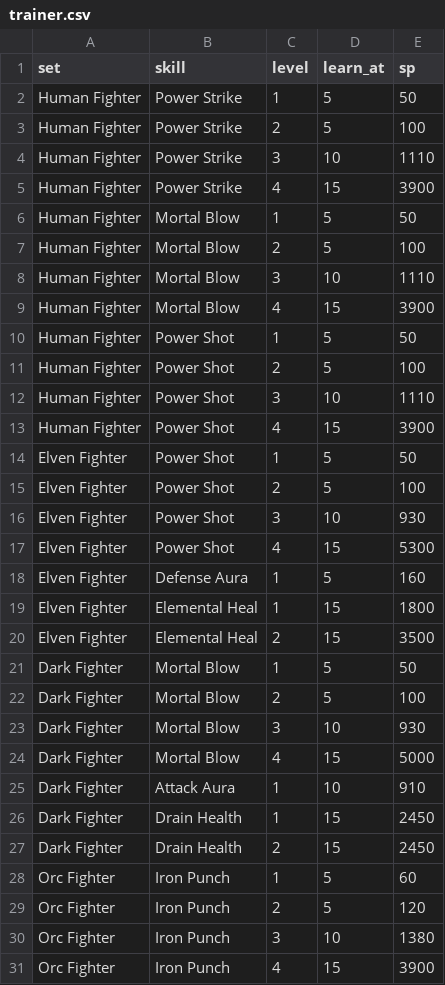
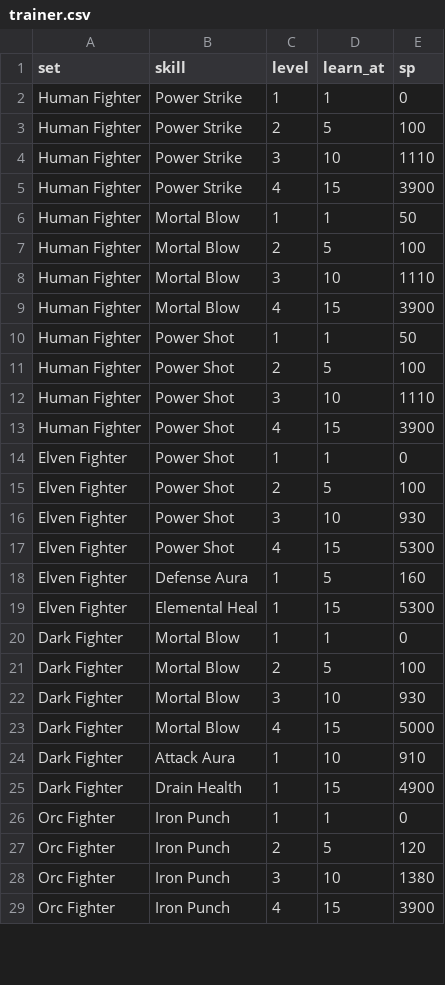
Before and after one commit to sunny-azu-red/mini-lineage-remastered, a CSV file: priv/game/trainer.csv, drawn as a sheet; only a part is shown; the diff covers the shown part only.

```diff
--- a/priv/game/trainer.csv
+++ b/priv/game/trainer.csv
@@ -1,3 +1,3 @@
 set,skill,level,learn_at,sp
-Human Fighter,Power Strike,1,5,50
+Human Fighter,Power Strike,1,1,0
 Human Fighter,Power Strike,2,5,100
@@ -5,3 +5,3 @@ Human Fighter,Power Strike,3,10,1110
 Human Fighter,Power Strike,4,15,3900
-Human Fighter,Mortal Blow,1,5,50
+Human Fighter,Mortal Blow,1,1,50
 Human Fighter,Mortal Blow,2,5,100
@@ -9,3 +9,3 @@ Human Fighter,Mortal Blow,3,10,1110
 Human Fighter,Mortal Blow,4,15,3900
-Human Fighter,Power Shot,1,5,50
+Human Fighter,Power Shot,1,1,50
 Human Fighter,Power Shot,2,5,100
@@ -13,3 +13,3 @@ Human Fighter,Power Shot,3,10,1110
 Human Fighter,Power Shot,4,15,3900
-Elven Fighter,Power Shot,1,5,50
+Elven Fighter,Power Shot,1,1,0
 Elven Fighter,Power Shot,2,5,100
@@ -18,5 +18,4 @@ Elven Fighter,Power Shot,4,15,5300
 Elven Fighter,Defense Aura,1,5,160
-Elven Fighter,Elemental Heal,1,15,1800
-Elven Fighter,Elemental Heal,2,15,3500
-Dark Fighter,Mortal Blow,1,5,50
+Elven Fighter,Elemental Heal,1,15,5300
+Dark Fighter,Mortal Blow,1,1,0
 Dark Fighter,Mortal Blow,2,5,100
@@ -25,5 +24,4 @@ Dark Fighter,Mortal Blow,4,15,5000
 Dark Fighter,Attack Aura,1,10,910
-Dark Fighter,Drain Health,1,15,2450
-Dark Fighter,Drain Health,2,15,2450
-Orc Fighter,Iron Punch,1,5,60
+Dark Fighter,Drain Health,1,15,4900
+Orc Fighter,Iron Punch,1,1,0
 Orc Fighter,Iron Punch,2,5,120
```
Also changed, not shown: 4 removed rows and 8 edited cells elsewhere in this file, 12 other files.
